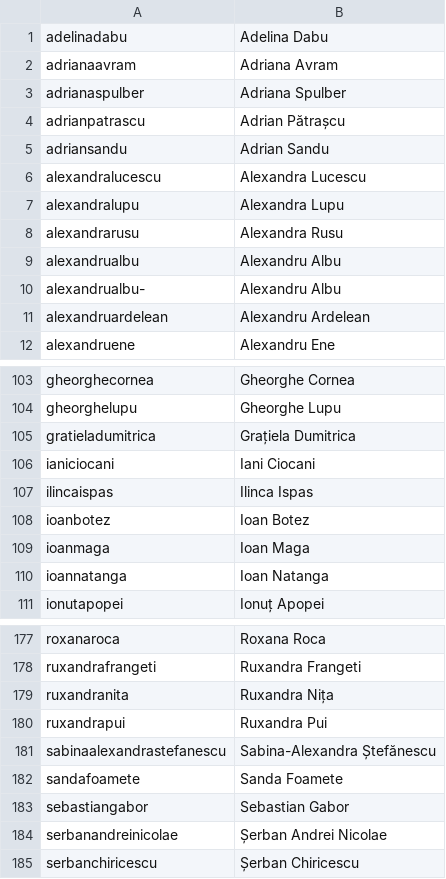
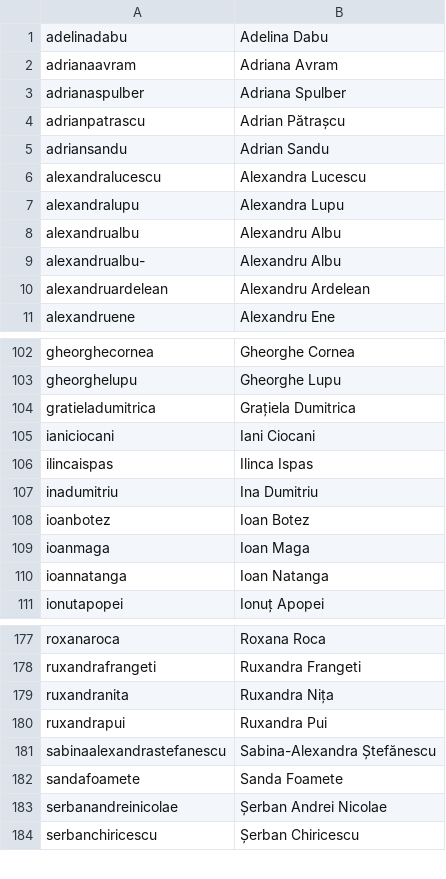
Before and after one commit to code4romania/code4.ro, a CSV file: csv/community.csv, drawn as a sheet; only a part is shown, gaps mark what is left out.

Commit message:
Update staff page (#39)
* Remove Alexandra Rusu.

* Remove Sebastian Gabor.

* Remove images for Alexandra and Sebastian.

* Remove left-over mentions of Alexandra Rusu.

* Add Ina Dumitriu.

* Add LinkedIn placeholder for Ina Dumitriu.

* Move Irina Borozan from Tech to Operations.

* Move Dragoș Costache to Operations as Grants Officer.

* Add Ina Dumitriu to community.csv.

* Add Andrei Onel to Tech.

* Add Radu Ștefănescu to Tech.

* Add Sabina Ștefănescu to Tech.

* Move Costin to Tech.

* Change Andrei's title to Tech Officer.

```diff
--- a/csv/community.csv
+++ b/csv/community.csv
@@ -7,3 +7,2 @@ alexandralucescu,Alexandra Lucescu
 alexandralupu,Alexandra Lupu
-alexandrarusu,Alexandra Rusu
 alexandrualbu,Alexandru Albu
@@ -107,2 +106,3 @@ ianiciocani,Iani Ciocani
 ilincaispas,Ilinca Ispas
+inadumitriu, Ina Dumitriu
 ioanbotez,Ioan Botez
@@ -182,3 +182,2 @@ sabinaalexandrastefanescu,Sabina-Alexandra Ștefănescu
 sandafoamete,Sanda Foamete
-sebastiangabor,Sebastian Gabor
 serbanandreinicolae,Șerban Andrei Nicolae
```
Also changed, not shown: 29 other files.
